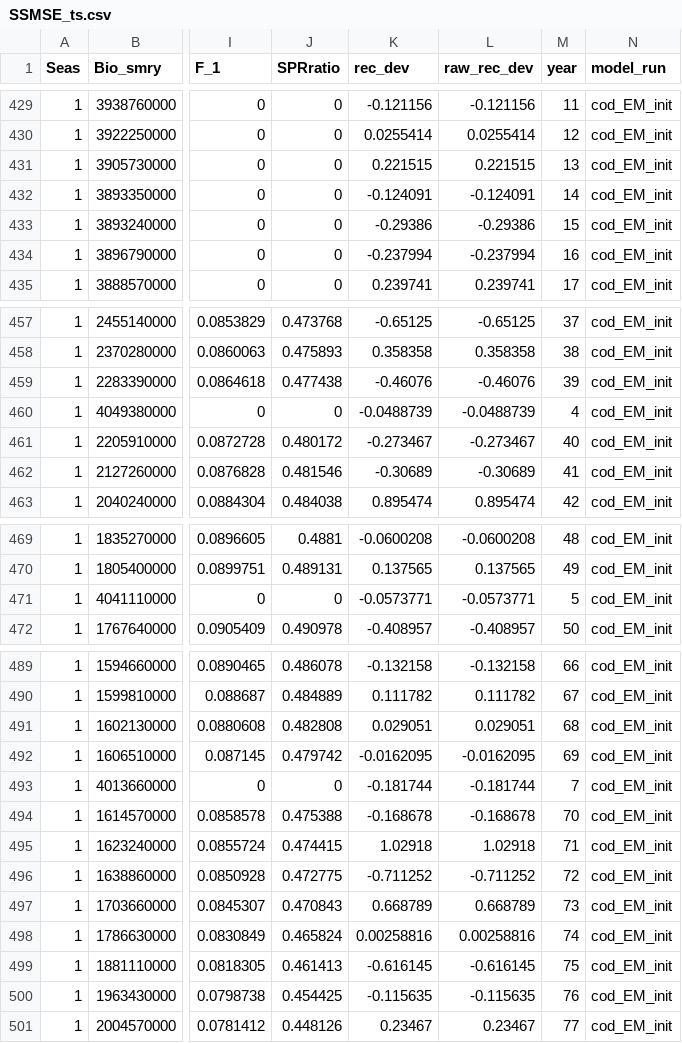
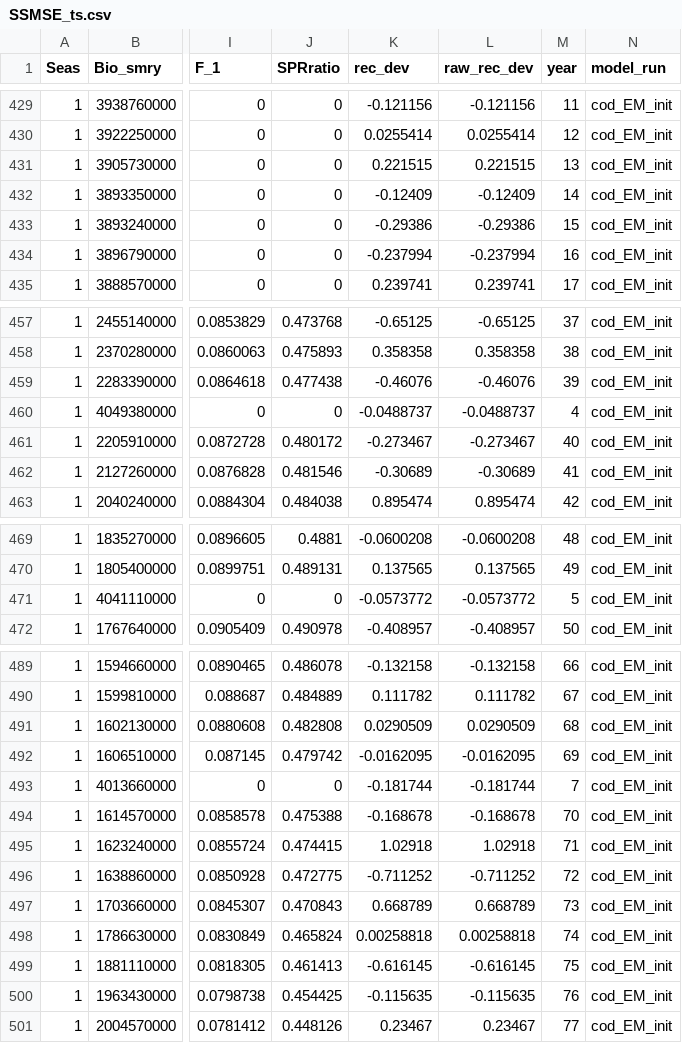
Before and after one commit to nmfs-fish-tools/SSMSE, a CSV file: inst/bookdown/data/SSMSE_ts.csv, drawn as a sheet; only a part is shown, gaps mark what is left out; the diff covers the shown part only; the diff names each change by its address in the sheet, - before the commit and + after, or states it on an @@ line.

```diff
--- a/inst/bookdown/data/SSMSE_ts.csv
+++ b/inst/bookdown/data/SSMSE_ts.csv
-K432 (rec_dev): -0.124091
+K432 (rec_dev): -0.12409
-L432 (raw_rec_dev): -0.124091
+L432 (raw_rec_dev): -0.12409
-K460 (rec_dev): -0.0488739
+K460 (rec_dev): -0.0488737
-L460 (raw_rec_dev): -0.0488739
+L460 (raw_rec_dev): -0.0488737
-K471 (rec_dev): -0.0573771
+K471 (rec_dev): -0.0573772
-L471 (raw_rec_dev): -0.0573771
+L471 (raw_rec_dev): -0.0573772
-K491 (rec_dev): 0.029051
+K491 (rec_dev): 0.0290509
-L491 (raw_rec_dev): 0.029051
+L491 (raw_rec_dev): 0.0290509
-K498 (rec_dev): 0.00258816
+K498 (rec_dev): 0.00258818
-L498 (raw_rec_dev): 0.00258816
+L498 (raw_rec_dev): 0.00258818
```
Also changed, not shown: 52 edited cells elsewhere in this file, inst/bookdown/data/SSMSE_scalar.csv, 3 other files.
